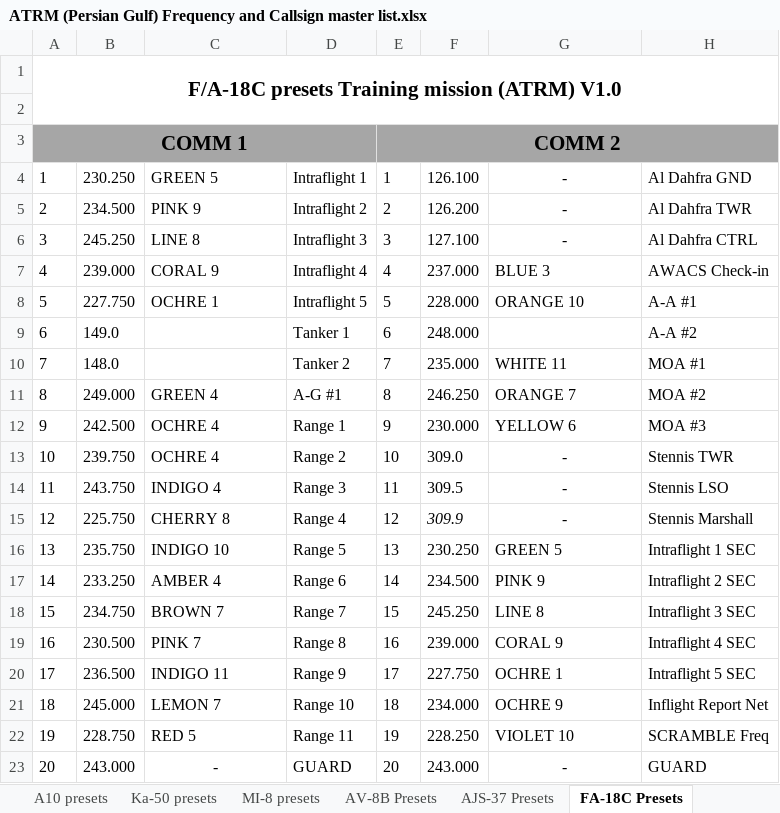
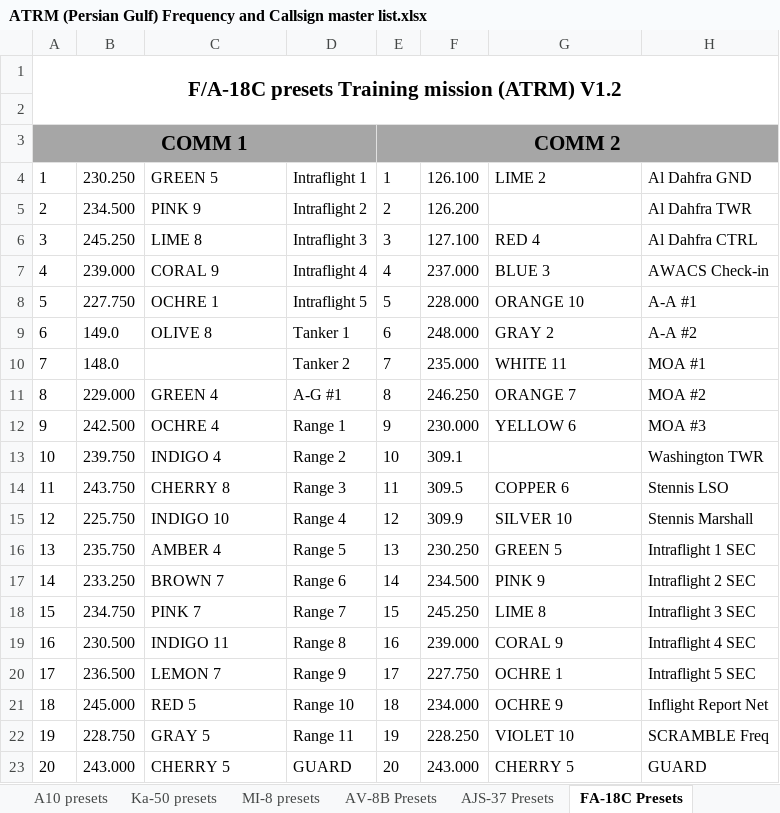
Before and after one commit to 132nd-vWing/ATRM_Brief, an Excel workbook: Files/ATRM (Persian Gulf) Frequency and Callsign master list.xlsx, sheet FA-18C Presets, drawn as a sheet; values as stored, in another font and other column widths than the file's, no borders; the diff names each change by its address in the sheet, - before the commit and + after, or states it on an @@ line.

Commit message:
Update F-18 Presets
Frequencies Sheet:
  Upcase color names

132nd Freqs Sheet:
  Add COPPER 1 => 137.700 (set in http://132virtualwing.org/index.php/page/freqlist)

F-18C Presets:
  v1.1 exists in the wild with incorrect codes + washington, so update to v1.3
  Update COMM1 Preset 8 to 229 (correct value for GREEN 4)
  Update COMM2 Preset 10 to 309.1 (Washington TWR from Stennis TWR)
  Validate all Frequency Codes
  Update PDF

  This correlates to ATRM commit b848d3c

TODO:
  Update http://132virtualwing.org/index.php/page/freqlist to include BRONZE 2: 140.700

```diff
--- a/Files/ATRM (Persian Gulf) Frequency and Callsign master list.xlsx (sheet FA-18C Presets)
+++ b/Files/ATRM (Persian Gulf) Frequency and Callsign master list.xlsx (sheet FA-18C Presets)
-A1: F/A-18C presets Training mission (ATRM) V1.0
+A1: F/A-18C presets Training mission (ATRM) V1.2
-G4: -
+G4: LIME 2
-G4 alignment: center
+G4 alignment: left
-G5: -
+G5: (empty)
-C6: LINE 8
+C6: LIME 8
-G6: -
+G6: RED 4
-G6 alignment: center
+G6 alignment: left
-C9: (empty)
+C9: OLIVE 8
-G9: (empty)
+G9: GRAY 2
-B11: 249.000
+B11: 229.000
-C13: OCHRE 4
+C13: INDIGO 4
-F13: 309.0
+F13: 309.1
-G13: -
+G13: (empty)
-H13: Stennis TWR
+H13: Washington TWR
-C14: INDIGO 4
+C14: CHERRY 8
-G14: -
+G14: COPPER 6
-G14:G15 alignment: center
+G14:G15 alignment: left
-C15: CHERRY 8
+C15: INDIGO 10
-F15 italic: on
+F15 italic: off
-G15: -
+G15: SILVER 10
-C16: INDIGO 10
+C16: AMBER 4
-C17: AMBER 4
+C17: BROWN 7
-C18: BROWN 7
+C18: PINK 7
-G18: LINE 8
+G18: LIME 8
-C19: PINK 7
+C19: INDIGO 11
-C20: INDIGO 11
+C20: LEMON 7
-C21: LEMON 7
+C21: RED 5
-C22: RED 5
+C22: GRAY 5
-C23: -
+C23: CHERRY 5
-C23 alignment: center
+C23 alignment: left
-G23: -
+G23: CHERRY 5
-G23 alignment: center
+G23 alignment: left
```
Also changed, not shown: sheet Frequencies, charts or pictures, 1 other file.
